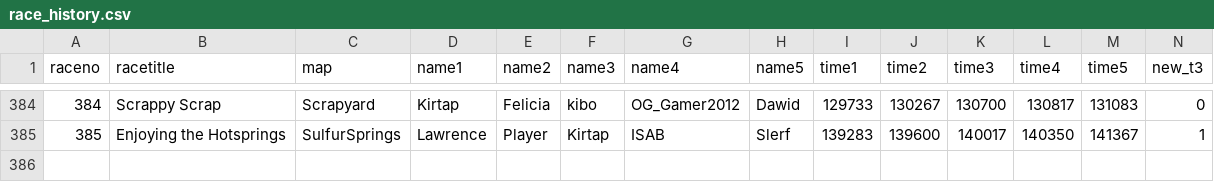
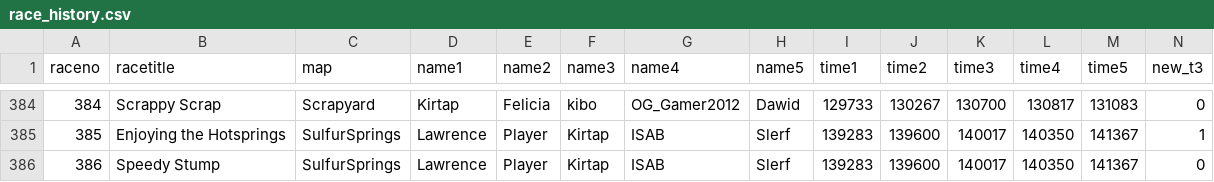
Before and after one commit to aidenhouser/BTD6_RACE_TRACKER, a CSV file: race_history.csv, drawn as a sheet; only a part is shown, gaps mark what is left out; rows hold the shown columns only; the diff names each change by its address in the sheet, - before the commit and + after, or states it on an @@ line.

```diff
--- a/race_history.csv
+++ b/race_history.csv
+row 386: 386 | Speedy Stump | SulfurSprings | Lawrence | Player | Kirtap | ISAB | Slerf | 139283 | 139600 | 140017 | 140350 | 141367 | 0
```
Also changed, not shown: 1 other file.
